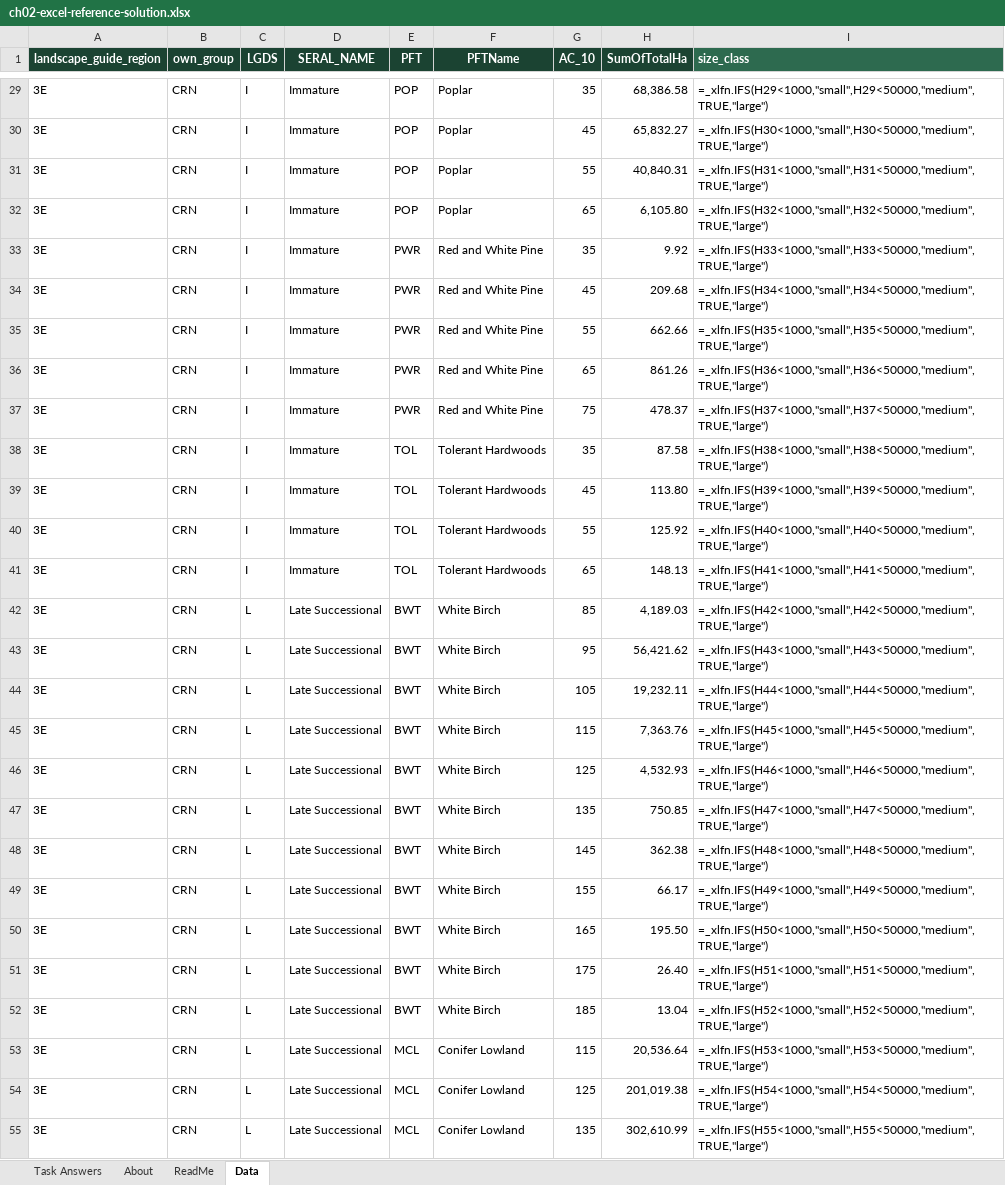
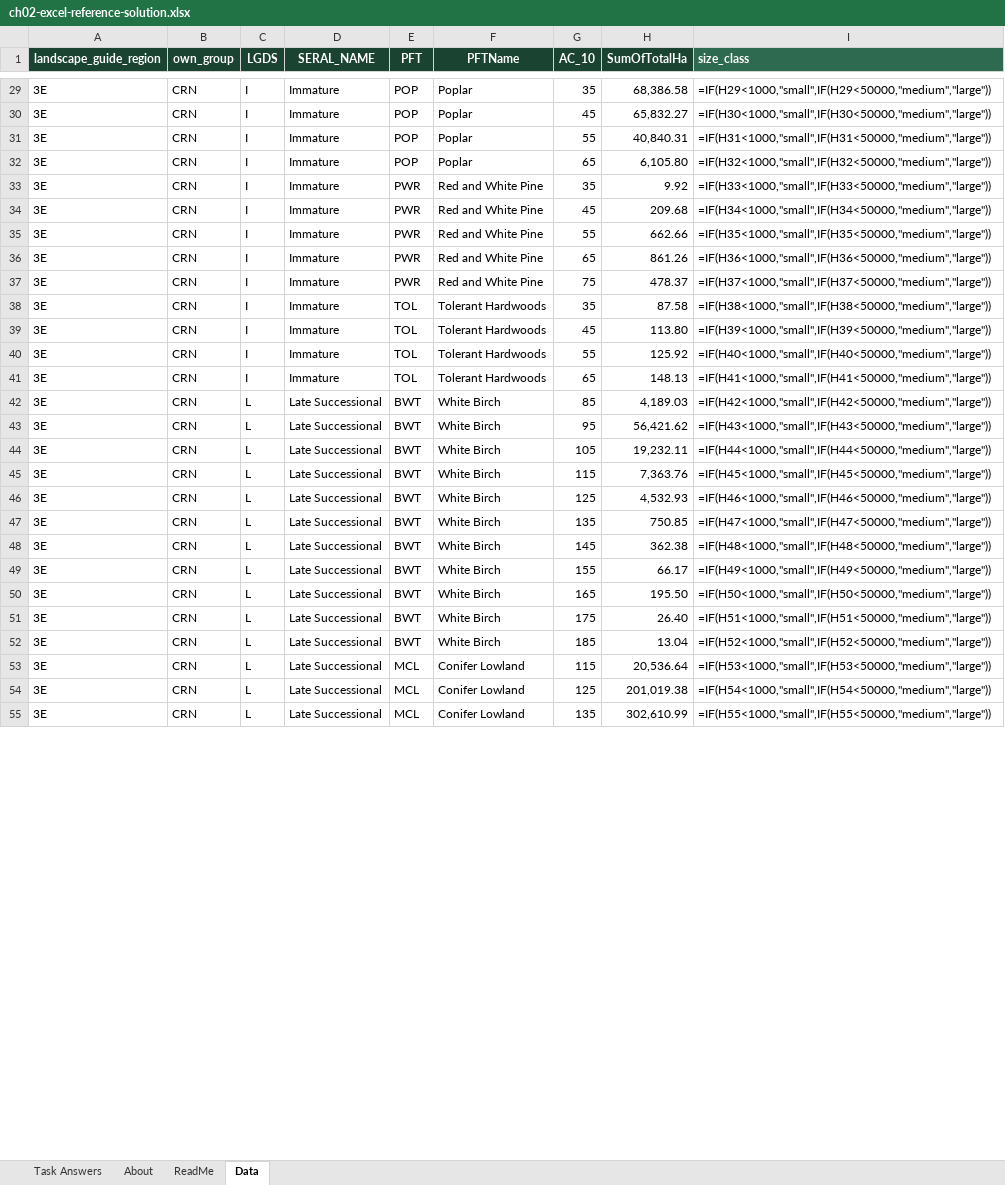
Before and after one commit to subornaa/modern-computing-forestry, an Excel workbook: lab-solutions/ch02-excel-reference-solution.xlsx, sheet Data, drawn as a sheet; only a part is shown, gaps mark what is left out; values as stored, in another font and other column widths than the file's, no borders; formulas without a stored value are shown as written; table styles not drawn; the diff covers the shown part only; the diff names each change by its address in the sheet, - before the commit and + after, or states it on an @@ line.

```diff
--- a/lab-solutions/ch02-excel-reference-solution.xlsx (sheet Data)
+++ b/lab-solutions/ch02-excel-reference-solution.xlsx (sheet Data)
-I29 (size_class): =_xlfn.IFS(H29<1000,"small",H29<50000,"medium",TRUE,"large")
+I29 (size_class): =IF(H29<1000,"small",IF(H29<50000,"medium","large"))
-I30 (size_class): =_xlfn.IFS(H30<1000,"small",H30<50000,"medium",TRUE,"large")
+I30 (size_class): =IF(H30<1000,"small",IF(H30<50000,"medium","large"))
-I31 (size_class): =_xlfn.IFS(H31<1000,"small",H31<50000,"medium",TRUE,"large")
+I31 (size_class): =IF(H31<1000,"small",IF(H31<50000,"medium","large"))
-I32 (size_class): =_xlfn.IFS(H32<1000,"small",H32<50000,"medium",TRUE,"large")
+I32 (size_class): =IF(H32<1000,"small",IF(H32<50000,"medium","large"))
-I33 (size_class): =_xlfn.IFS(H33<1000,"small",H33<50000,"medium",TRUE,"large")
+I33 (size_class): =IF(H33<1000,"small",IF(H33<50000,"medium","large"))
-I34 (size_class): =_xlfn.IFS(H34<1000,"small",H34<50000,"medium",TRUE,"large")
+I34 (size_class): =IF(H34<1000,"small",IF(H34<50000,"medium","large"))
-I35 (size_class): =_xlfn.IFS(H35<1000,"small",H35<50000,"medium",TRUE,"large")
+I35 (size_class): =IF(H35<1000,"small",IF(H35<50000,"medium","large"))
-I36 (size_class): =_xlfn.IFS(H36<1000,"small",H36<50000,"medium",TRUE,"large")
+I36 (size_class): =IF(H36<1000,"small",IF(H36<50000,"medium","large"))
-I37 (size_class): =_xlfn.IFS(H37<1000,"small",H37<50000,"medium",TRUE,"large")
+I37 (size_class): =IF(H37<1000,"small",IF(H37<50000,"medium","large"))
-I38 (size_class): =_xlfn.IFS(H38<1000,"small",H38<50000,"medium",TRUE,"large")
+I38 (size_class): =IF(H38<1000,"small",IF(H38<50000,"medium","large"))
-I39 (size_class): =_xlfn.IFS(H39<1000,"small",H39<50000,"medium",TRUE,"large")
+I39 (size_class): =IF(H39<1000,"small",IF(H39<50000,"medium","large"))
-I40 (size_class): =_xlfn.IFS(H40<1000,"small",H40<50000,"medium",TRUE,"large")
+I40 (size_class): =IF(H40<1000,"small",IF(H40<50000,"medium","large"))
-I41 (size_class): =_xlfn.IFS(H41<1000,"small",H41<50000,"medium",TRUE,"large")
+I41 (size_class): =IF(H41<1000,"small",IF(H41<50000,"medium","large"))
-I42 (size_class): =_xlfn.IFS(H42<1000,"small",H42<50000,"medium",TRUE,"large")
+I42 (size_class): =IF(H42<1000,"small",IF(H42<50000,"medium","large"))
-I43 (size_class): =_xlfn.IFS(H43<1000,"small",H43<50000,"medium",TRUE,"large")
+I43 (size_class): =IF(H43<1000,"small",IF(H43<50000,"medium","large"))
-I44 (size_class): =_xlfn.IFS(H44<1000,"small",H44<50000,"medium",TRUE,"large")
+I44 (size_class): =IF(H44<1000,"small",IF(H44<50000,"medium","large"))
-I45 (size_class): =_xlfn.IFS(H45<1000,"small",H45<50000,"medium",TRUE,"large")
+I45 (size_class): =IF(H45<1000,"small",IF(H45<50000,"medium","large"))
-I46 (size_class): =_xlfn.IFS(H46<1000,"small",H46<50000,"medium",TRUE,"large")
+I46 (size_class): =IF(H46<1000,"small",IF(H46<50000,"medium","large"))
-I47 (size_class): =_xlfn.IFS(H47<1000,"small",H47<50000,"medium",TRUE,"large")
+I47 (size_class): =IF(H47<1000,"small",IF(H47<50000,"medium","large"))
-I48 (size_class): =_xlfn.IFS(H48<1000,"small",H48<50000,"medium",TRUE,"large")
+I48 (size_class): =IF(H48<1000,"small",IF(H48<50000,"medium","large"))
-I49 (size_class): =_xlfn.IFS(H49<1000,"small",H49<50000,"medium",TRUE,"large")
+I49 (size_class): =IF(H49<1000,"small",IF(H49<50000,"medium","large"))
-I50 (size_class): =_xlfn.IFS(H50<1000,"small",H50<50000,"medium",TRUE,"large")
+I50 (size_class): =IF(H50<1000,"small",IF(H50<50000,"medium","large"))
-I51 (size_class): =_xlfn.IFS(H51<1000,"small",H51<50000,"medium",TRUE,"large")
+I51 (size_class): =IF(H51<1000,"small",IF(H51<50000,"medium","large"))
-I52 (size_class): =_xlfn.IFS(H52<1000,"small",H52<50000,"medium",TRUE,"large")
+I52 (size_class): =IF(H52<1000,"small",IF(H52<50000,"medium","large"))
-I53 (size_class): =_xlfn.IFS(H53<1000,"small",H53<50000,"medium",TRUE,"large")
+I53 (size_class): =IF(H53<1000,"small",IF(H53<50000,"medium","large"))
-I54 (size_class): =_xlfn.IFS(H54<1000,"small",H54<50000,"medium",TRUE,"large")
+I54 (size_class): =IF(H54<1000,"small",IF(H54<50000,"medium","large"))
-I55 (size_class): =_xlfn.IFS(H55<1000,"small",H55<50000,"medium",TRUE,"large")
+I55 (size_class): =IF(H55<1000,"small",IF(H55<50000,"medium","large"))
```
Also changed, not shown: 152 edited cells elsewhere in this sheet, sheet Task Answers, lab-solutions/ch01-excel-reference-solution.xlsx, lab-solutions/ch03-excel-reference-solution.xlsx.
